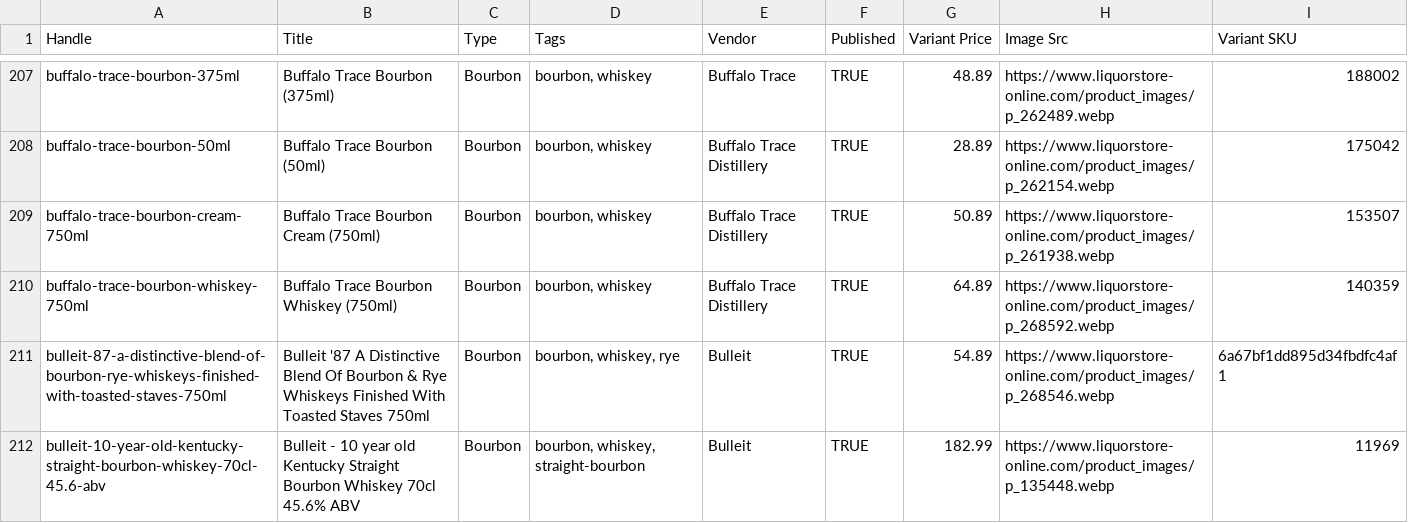
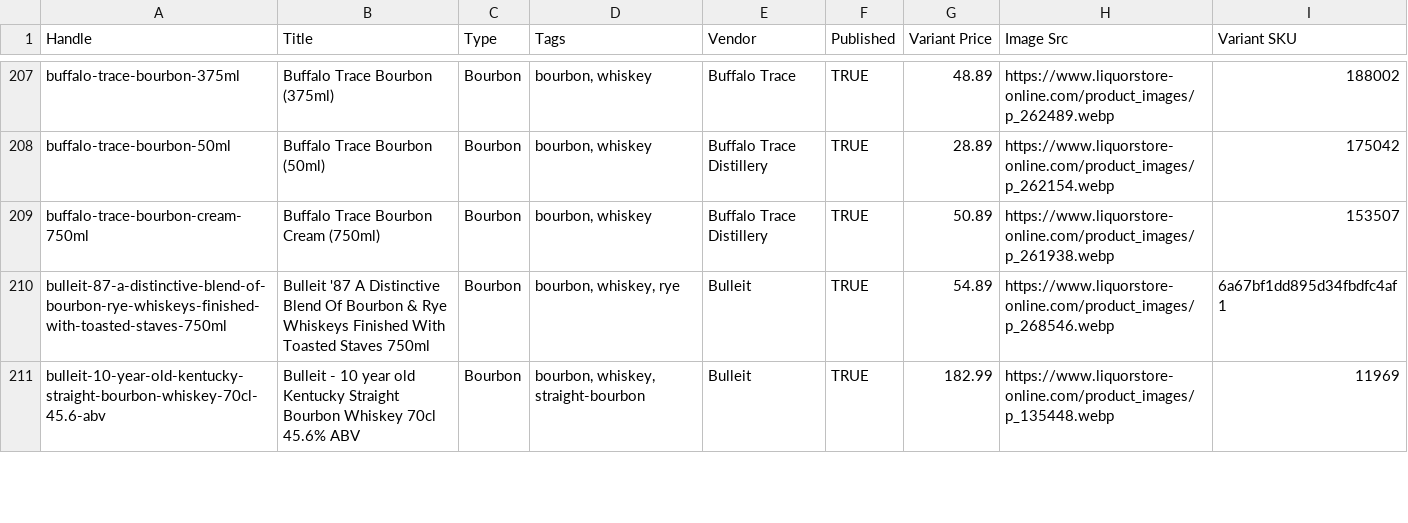
Before and after one commit to Njawnson/bourbon-shopify-sync, a CSV file: output/matrixify_update.csv, drawn as a sheet; only a part is shown, gaps mark what is left out; removed rows and columns are numbered as before the commit, all else as after; the diff covers the shown part only; the diff names each change by its address in the sheet, - before the commit and + after, or states it on an @@ line.

```diff
--- a/output/matrixify_update.csv
+++ b/output/matrixify_update.csv
-row 210: buffalo-trace-bourbon-whiskey-750ml | Buffalo Trace Bourbon Whiskey (750ml) | Bourbon | bourbon, whiskey | Buffalo Trace Distillery | TRUE | 64.89 | https://www.liquorstore-online.com/product_images/p_268592.webp | 140359
```
Also changed, not shown: 3 added rows, 5 removed rows and 4 edited cells elsewhere in this file.
